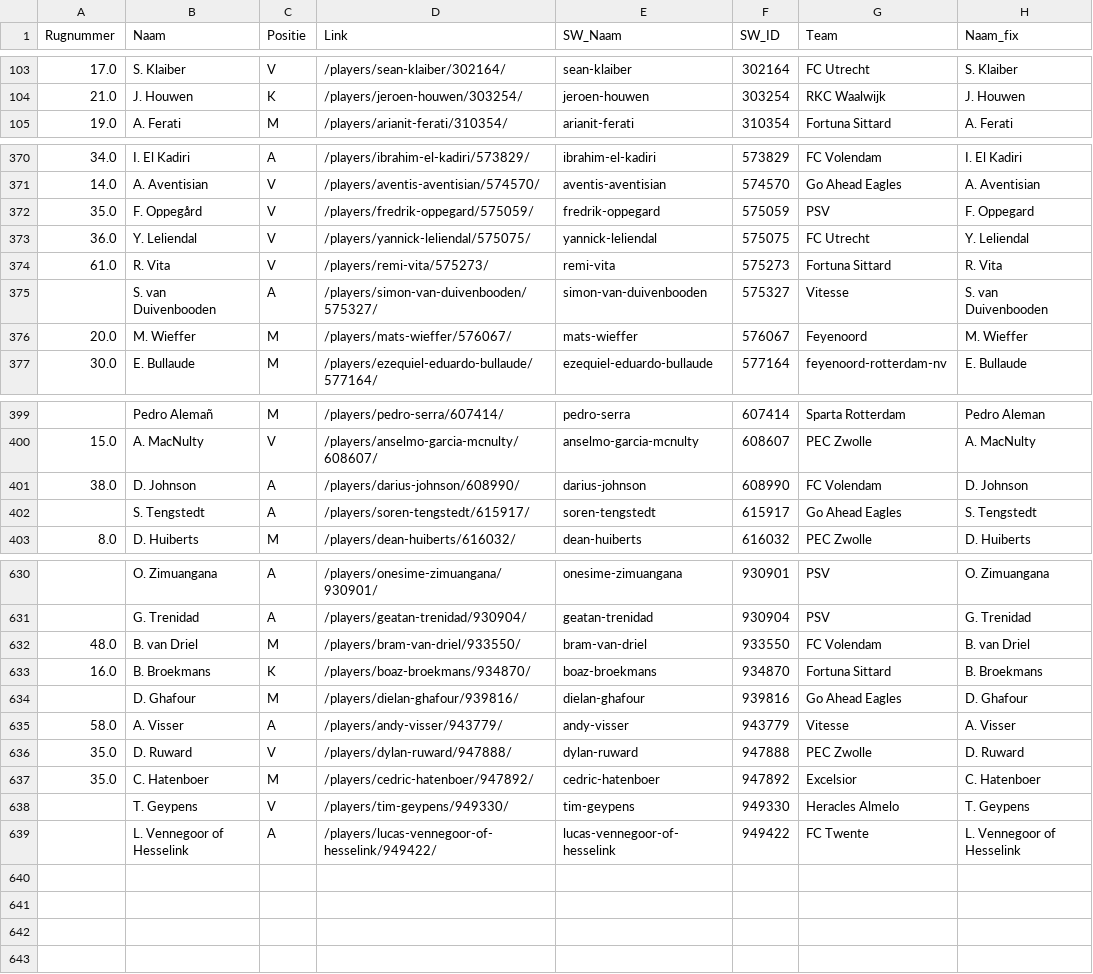
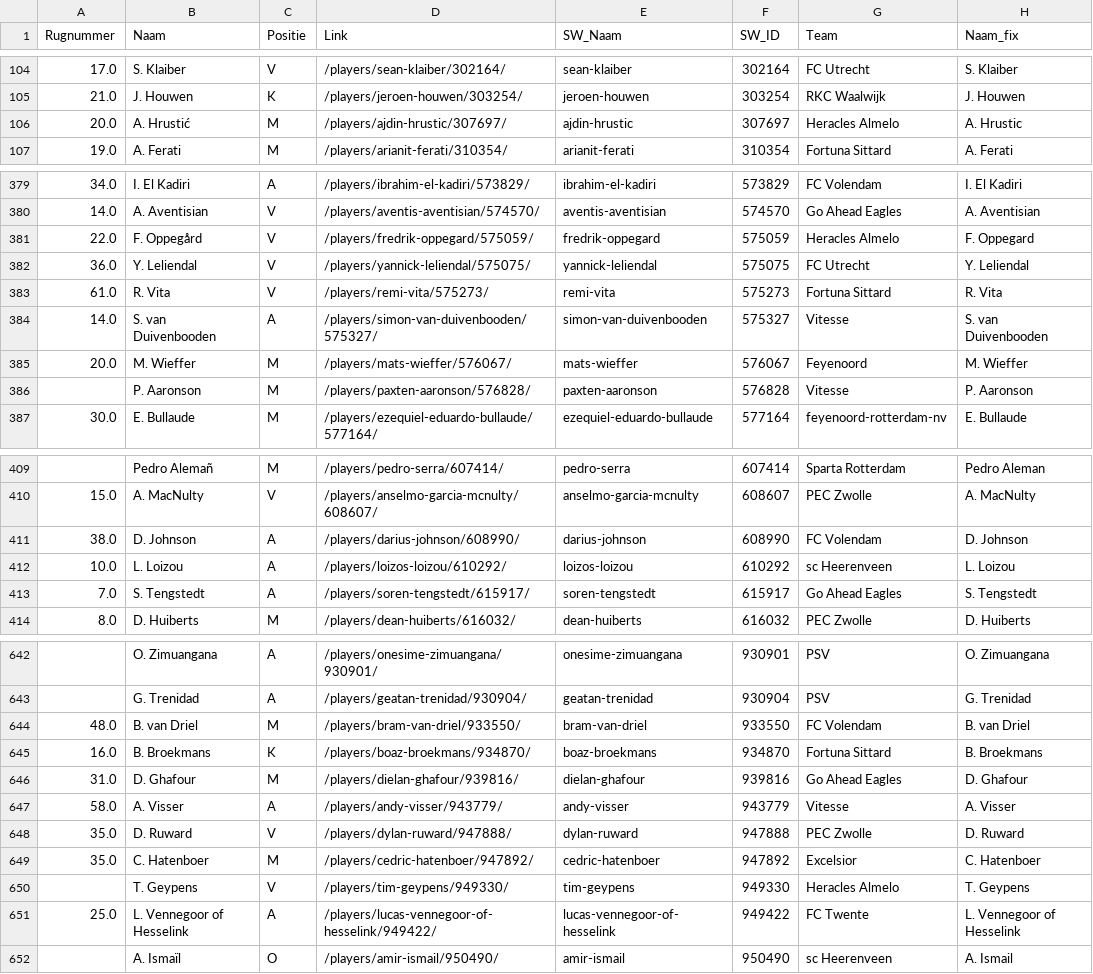
Before and after one commit to mfleuren/sport-scraping, a CSV file: scraper_soccerway/dash/data/dim_players.csv, drawn as a sheet; only a part is shown, gaps mark what is left out; the diff covers the shown part only.

```diff
--- a/scraper_soccerway/dash/data/dim_players.csv
+++ b/scraper_soccerway/dash/data/dim_players.csv
@@ -104,2 +105,3 @@ Rugnummer;Naam;Positie;Link;SW_Naam;SW_ID;Team;Naam_fix
 21.0;J. Houwen;K;/players/jeroen-houwen/303254/;jeroen-houwen;303254;RKC Waalwijk;J. Houwen
+20.0;A. Hrustić;M;/players/ajdin-hrustic/307697/;ajdin-hrustic;307697;Heracles Almelo;A. Hrustic
 19.0;A. Ferati;M;/players/arianit-ferati/310354/;arianit-ferati;310354;Fortuna Sittard;A. Ferati
@@ -371,7 +380,8 @@ Rugnummer;Naam;Positie;Link;SW_Naam;SW_ID;Team;Naam_fix
 14.0;A. Aventisian;V;/players/aventis-aventisian/574570/;aventis-aventisian;574570;Go Ahead Eagles;A. Aventisian
-35.0;F. Oppegård;V;/players/fredrik-oppegard/575059/;fredrik-oppegard;575059;PSV;F. Oppegard
+22.0;F. Oppegård;V;/players/fredrik-oppegard/575059/;fredrik-oppegard;575059;Heracles Almelo;F. Oppegard
 36.0;Y. Leliendal;V;/players/yannick-leliendal/575075/;yannick-leliendal;575075;FC Utrecht;Y. Leliendal
 61.0;R. Vita;V;/players/remi-vita/575273/;remi-vita;575273;Fortuna Sittard;R. Vita
-;S. van Duivenbooden;A;/players/simon-van-duivenbooden/575327/;simon-van-duivenbooden;575327;Vitesse;S. van Duivenbooden
+14.0;S. van Duivenbooden;A;/players/simon-van-duivenbooden/575327/;simon-van-duivenbooden;575327;Vitesse;S. van Duivenbooden
 20.0;M. Wieffer;M;/players/mats-wieffer/576067/;mats-wieffer;576067;Feyenoord;M. Wieffer
+;P. Aaronson;M;/players/paxten-aaronson/576828/;paxten-aaronson;576828;Vitesse;P. Aaronson
 30.0;E. Bullaude;M;/players/ezequiel-eduardo-bullaude/577164/;ezequiel-eduardo-bullaude;577164;feyenoord-rotterdam-nv;E. Bullaude
@@ -401,3 +411,4 @@ Rugnummer;Naam;Positie;Link;SW_Naam;SW_ID;Team;Naam_fix
 38.0;D. Johnson;A;/players/darius-johnson/608990/;darius-johnson;608990;FC Volendam;D. Johnson
-;S. Tengstedt;A;/players/soren-tengstedt/615917/;soren-tengstedt;615917;Go Ahead Eagles;S. Tengstedt
+10.0;L. Loizou;A;/players/loizos-loizou/610292/;loizos-loizou;610292;sc Heerenveen;L. Loizou
+7.0;S. Tengstedt;A;/players/soren-tengstedt/615917/;soren-tengstedt;615917;Go Ahead Eagles;S. Tengstedt
 8.0;D. Huiberts;M;/players/dean-huiberts/616032/;dean-huiberts;616032;PEC Zwolle;D. Huiberts
@@ -633,3 +645,3 @@ Rugnummer;Naam;Positie;Link;SW_Naam;SW_ID;Team;Naam_fix
 16.0;B. Broekmans;K;/players/boaz-broekmans/934870/;boaz-broekmans;934870;Fortuna Sittard;B. Broekmans
-;D. Ghafour;M;/players/dielan-ghafour/939816/;dielan-ghafour;939816;Go Ahead Eagles;D. Ghafour
+31.0;D. Ghafour;M;/players/dielan-ghafour/939816/;dielan-ghafour;939816;Go Ahead Eagles;D. Ghafour
 58.0;A. Visser;A;/players/andy-visser/943779/;andy-visser;943779;Vitesse;A. Visser
@@ -638,2 +650,3 @@ Rugnummer;Naam;Positie;Link;SW_Naam;SW_ID;Team;Naam_fix
 ;T. Geypens;V;/players/tim-geypens/949330/;tim-geypens;949330;Heracles Almelo;T. Geypens
-;L. Vennegoor of Hesselink;A;/players/lucas-vennegoor-of-hesselink/949422/;lucas-vennegoor-of-hesselink;949422;FC Twente;L. Vennegoor of Hesselink
+25.0;L. Vennegoor of Hesselink;A;/players/lucas-vennegoor-of-hesselink/949422/;lucas-vennegoor-of-hesselink;949422;FC Twente;L. Vennegoor of Hesselink
+;A. Ismaïl;O;/players/amir-ismail/950490/;amir-ismail;950490;sc Heerenveen;A. Ismail
```
Also changed, not shown: 9 added rows and 14 edited cells elsewhere in this file, scraper_soccerway/dash/data/substitutions.csv, 2 other files.
